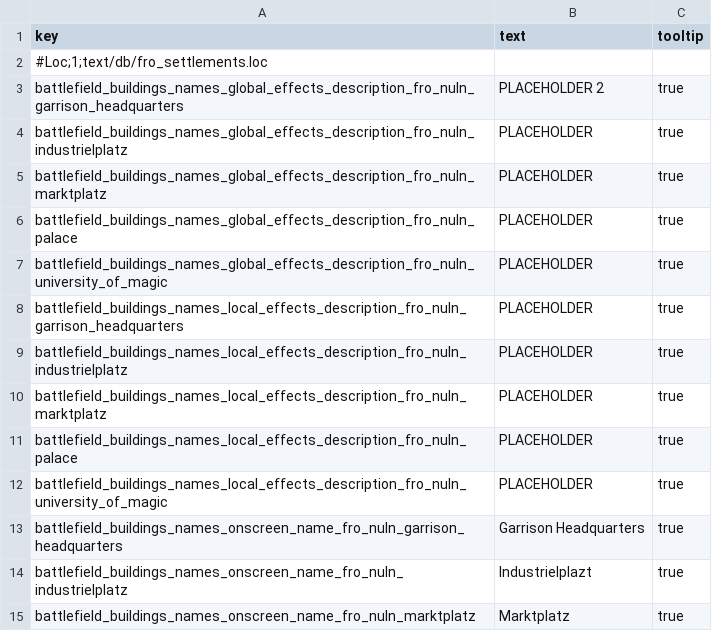
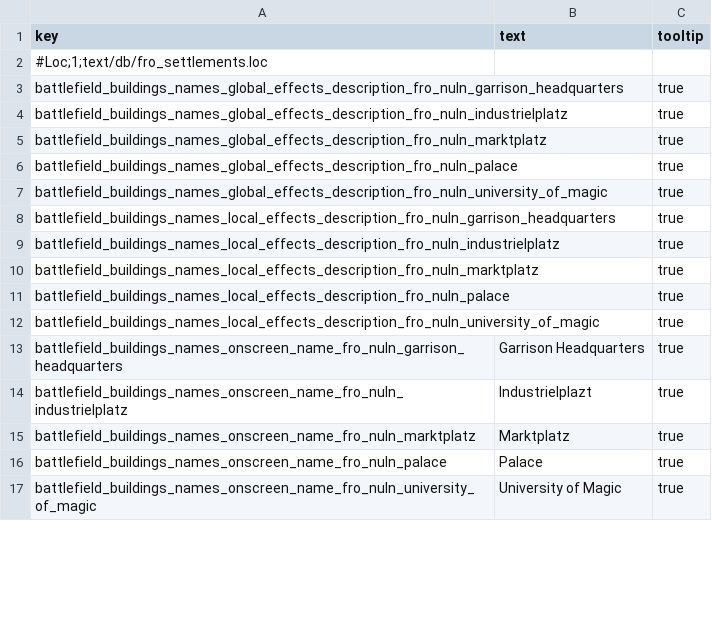
Before and after one commit to Frodo45127/tww3_map_replacer_framework, a TSV file: text/db/fro_settlements.loc.tsv, drawn as a sheet; only a part is shown; the shorter side is filled out with more unchanged rows; the diff covers the shown part only.

```diff
--- a/text/db/fro_settlements.loc.tsv
+++ b/text/db/fro_settlements.loc.tsv
@@ -2,12 +2,12 @@ key	text	tooltip
 #Loc;1;text/db/fro_settlements.loc		
-battlefield_buildings_names_global_effects_description_fro_nuln_garrison_headquarters	PLACEHOLDER 2	true
-battlefield_buildings_names_global_effects_description_fro_nuln_industrielplatz	PLACEHOLDER	true
-battlefield_buildings_names_global_effects_description_fro_nuln_marktplatz	PLACEHOLDER	true
-battlefield_buildings_names_global_effects_description_fro_nuln_palace	PLACEHOLDER	true
-battlefield_buildings_names_global_effects_description_fro_nuln_university_of_magic	PLACEHOLDER	true
-battlefield_buildings_names_local_effects_description_fro_nuln_garrison_headquarters	PLACEHOLDER	true
-battlefield_buildings_names_local_effects_description_fro_nuln_industrielplatz	PLACEHOLDER	true
-battlefield_buildings_names_local_effects_description_fro_nuln_marktplatz	PLACEHOLDER	true
-battlefield_buildings_names_local_effects_description_fro_nuln_palace	PLACEHOLDER	true
-battlefield_buildings_names_local_effects_description_fro_nuln_university_of_magic	PLACEHOLDER	true
+battlefield_buildings_names_global_effects_description_fro_nuln_garrison_headquarters		true
+battlefield_buildings_names_global_effects_description_fro_nuln_industrielplatz		true
+battlefield_buildings_names_global_effects_description_fro_nuln_marktplatz		true
+battlefield_buildings_names_global_effects_description_fro_nuln_palace		true
+battlefield_buildings_names_global_effects_description_fro_nuln_university_of_magic		true
+battlefield_buildings_names_local_effects_description_fro_nuln_garrison_headquarters		true
+battlefield_buildings_names_local_effects_description_fro_nuln_industrielplatz		true
+battlefield_buildings_names_local_effects_description_fro_nuln_marktplatz		true
+battlefield_buildings_names_local_effects_description_fro_nuln_palace		true
+battlefield_buildings_names_local_effects_description_fro_nuln_university_of_magic		true
 battlefield_buildings_names_onscreen_name_fro_nuln_garrison_headquarters	Garrison Headquarters	true
```
Also changed, not shown: 12 edited cells elsewhere in this file, db/unit_abilities_tables/fro_settlements.tsv.
